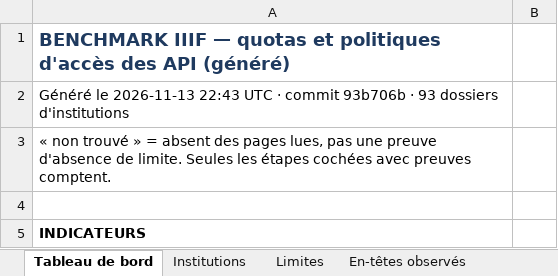
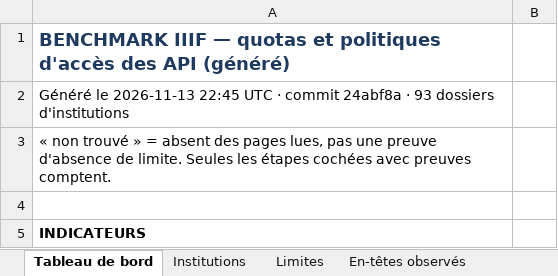
Before and after one commit to maribakulj/Veille-API-IIIF, an Excel workbook: BENCHMARK.xlsx, sheet Tableau de bord, drawn as a sheet; only a part is shown; values as stored, in another font and other column widths than the file's, no borders; charts and pictures not drawn; the diff names each change by its address in the sheet, - before the commit and + after, or states it on an @@ line.

```diff
--- a/BENCHMARK.xlsx (sheet Tableau de bord)
+++ b/BENCHMARK.xlsx (sheet Tableau de bord)
-A2: …le 2026-11-13 22:43 UTC · commit 93b706b · 93…
+A2: …le 2026-11-13 22:45 UTC · commit 24abf8a · 93…
```
Also changed, not shown: sheet Journal, 15 other files.
